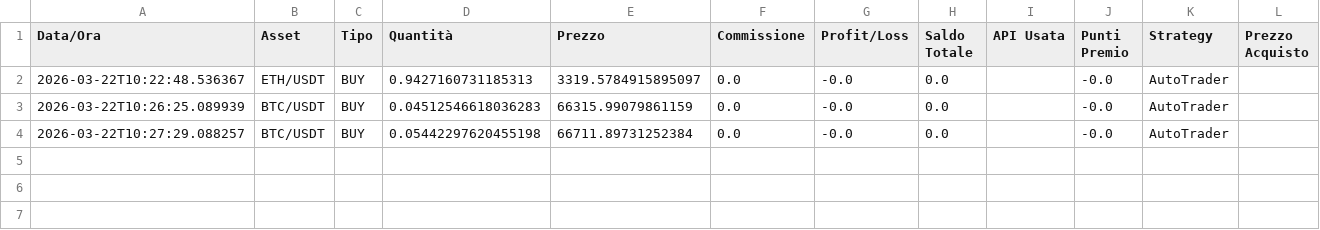
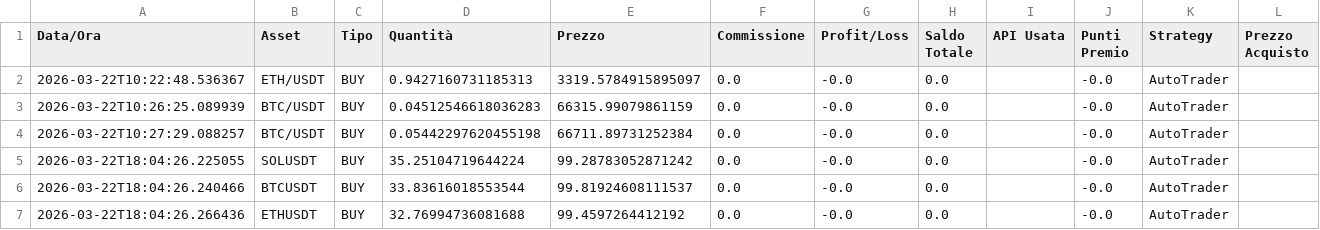
Before and after one commit to ballales1984-wq/ai-trading-system, a CSV file: data/trading/registro_trading.csv, drawn as a sheet; the diff names each change by its address in the sheet, - before the commit and + after, or states it on an @@ line.

Commit message:
fix: sistema ora genera trades + stop-loss/take-profit attivi

```diff
--- a/data/trading/registro_trading.csv
+++ b/data/trading/registro_trading.csv
+row 5: 2026-03-22T18:04:26.225055 | SOLUSDT | BUY | 35.25104719644224 | 99.28783052871242 | 0.0 | -0.0 | 0.0 |  | -0.0 | AutoTrader
+row 6: 2026-03-22T18:04:26.240466 | BTCUSDT | BUY | 33.83616018553544 | 99.81924608111537 | 0.0 | -0.0 | 0.0 |  | -0.0 | AutoTrader
+row 7: 2026-03-22T18:04:26.266436 | ETHUSDT | BUY | 32.76994736081688 | 99.4597264412192 | 0.0 | -0.0 | 0.0 |  | -0.0 | AutoTrader
```
Also changed, not shown: 5 other files.
